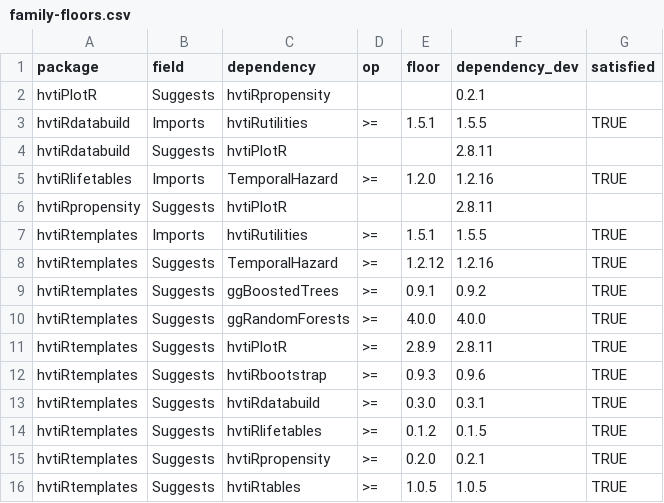
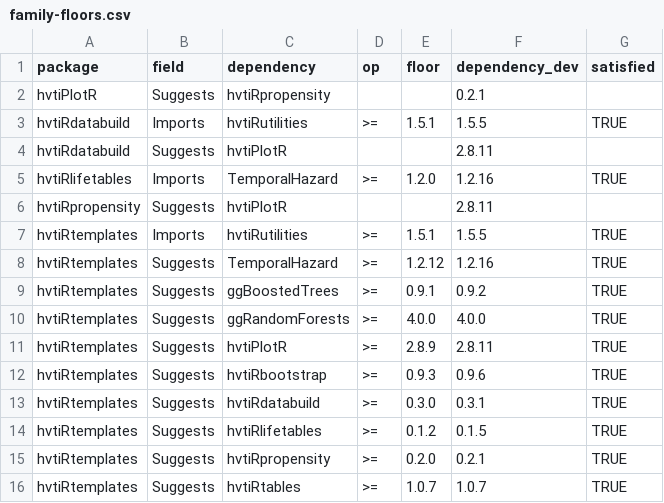
Before and after one commit to ehrlinger/hvtiR, a CSV file: inst/extdata/family-floors.csv, drawn as a sheet.

```diff
--- a/inst/extdata/family-floors.csv
+++ b/inst/extdata/family-floors.csv
@@ -15,2 +15,2 @@ hvtiRtemplates,Suggests,hvtiRlifetables,>=,0.1.2,0.1.5,TRUE
 hvtiRtemplates,Suggests,hvtiRpropensity,>=,0.2.0,0.2.1,TRUE
-hvtiRtemplates,Suggests,hvtiRtables,>=,1.0.5,1.0.5,TRUE
+hvtiRtemplates,Suggests,hvtiRtables,>=,1.0.7,1.0.7,TRUE
```
Also changed, not shown: inst/extdata/catalog.csv, 1 other file.
